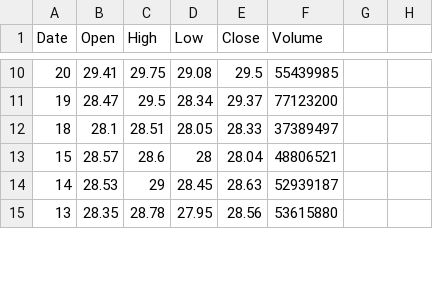
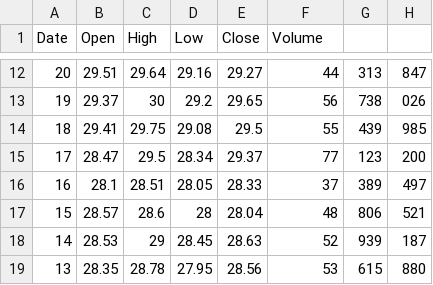
Before and after one commit to edwardwbli/predicting_stock_prices, a CSV file: cmbbank.csv, drawn as a sheet; only a part is shown, gaps mark what is left out; the diff covers the shown part only.

```diff
--- a/cmbbank.csv
+++ b/cmbbank.csv
@@ -10,6 +12,8 @@ Date,Open,High,Low,Close,Volume
-20,29.41,29.75,29.08,29.5,55439985
-19,28.47,29.5,28.34,29.37,77123200
-18,28.1,28.51,28.05,28.33,37389497
-15,28.57,28.6,28,28.04,48806521
-14,28.53,29,28.45,28.63,52939187
-13,28.35,28.78,27.95,28.56,53615880
+20,29.51,29.64,29.16,29.27,44,313,847
+19,29.37,30,29.2,29.65,56,738,026
+18,29.41,29.75,29.08,29.5,55,439,985
+17,28.47,29.5,28.34,29.37,77,123,200
+16,28.1,28.51,28.05,28.33,37,389,497
+15,28.57,28.6,28,28.04,48,806,521
+14,28.53,29,28.45,28.63,52,939,187
+13,28.35,28.78,27.95,28.56,53,615,880
```
Also changed, not shown: 6 added rows and 86 edited cells elsewhere in this file, 3 other files.
